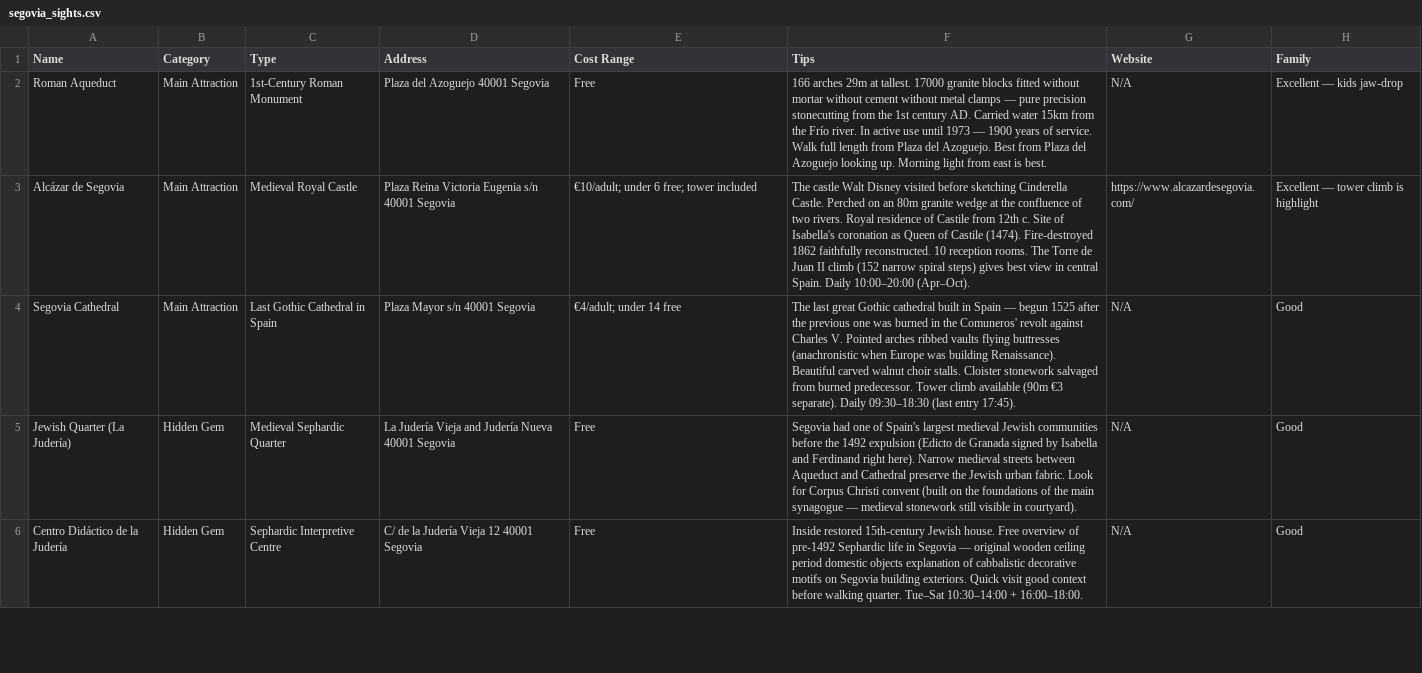
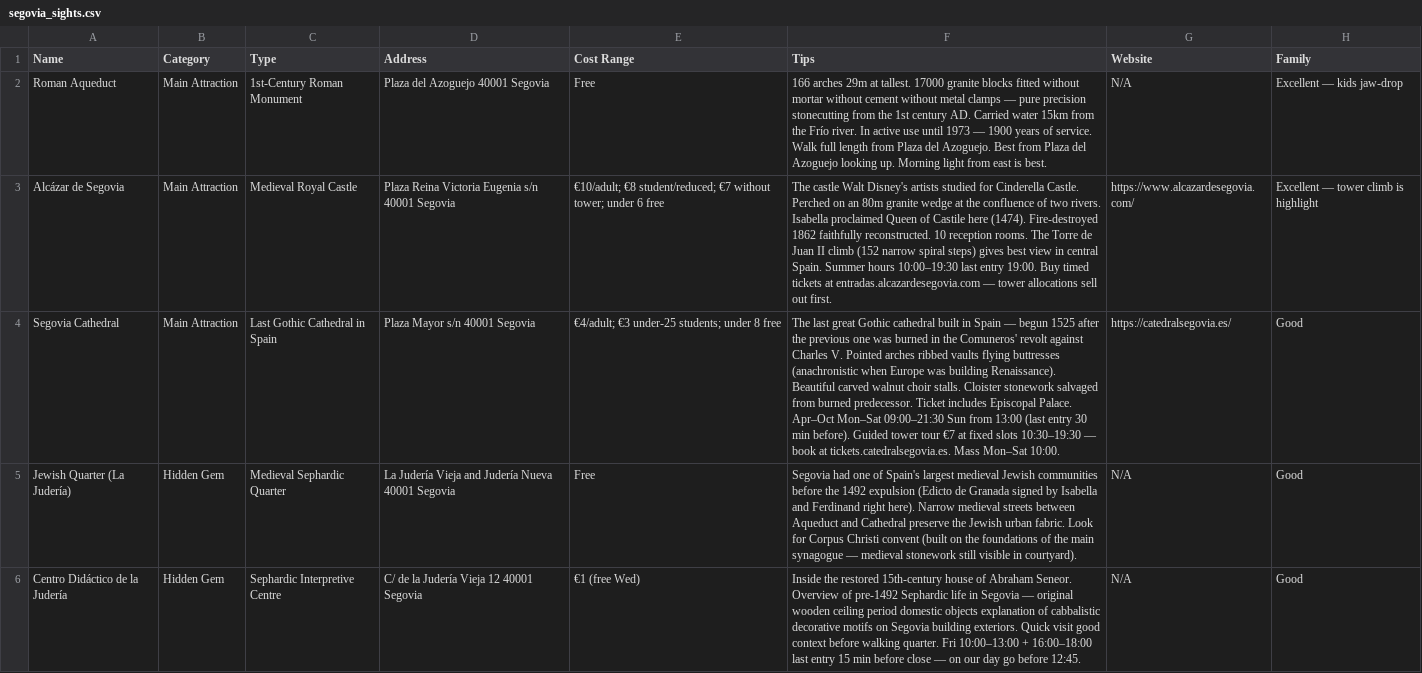
Before and after one commit to syavaYki/euro-trip-2026, a CSV file: docs/goog-map-data/segovia_sights.csv, drawn as a sheet; only a part is shown; the diff covers the shown part only; the diff names each change by its address in the sheet, - before the commit and + after, or states it on an @@ line.

```diff
--- a/docs/goog-map-data/segovia_sights.csv
+++ b/docs/goog-map-data/segovia_sights.csv
-E3 (Cost Range): €10/adult; under 6 free; tower included
+E3 (Cost Range): €10/adult; €8 student/reduced; €7 without tower; under 6 free
-F3 (Tips): …castle Walt Disney visited before sketching Cinderella Castle. Perched on an 80m granite wedge at the confluence of two rivers. Royal residence of Castile from 12th c. Site of Isabella's coronation as Queen of Castile (1474). Fire-destroyed 1862 faithfully reconstructed. 10 reception rooms. The Torre de Juan II climb (152 narrow spiral steps) gives best view in central Spain. Daily 10:00–20:00 (Apr–Oct).
+F3 (Tips): …castle Walt Disney's artists studied for Cinderella Castle. Perched on an 80m granite wedge at the confluence of two rivers. Isabella proclaimed Queen of Castile here (1474). Fire-destroyed 1862 faithfully reconstructed. 10 reception rooms. The Torre de Juan II climb (152 narrow spiral steps) gives best view in central Spain. Summer hours 10:00–19:30 last entry 19:00. Buy timed tickets at entradas.alcazardesegovia.com — tower allocations sell out first.
-E4 (Cost Range): €4/adult; under 14 free
+E4 (Cost Range): €4/adult; €3 under-25 students; under 8 free
-F4 (Tips): …burned predecessor. Tower climb available (90m €3 separate). Daily 09:30–18:30 (last entry 17:45).
+F4 (Tips): …burned predecessor. Ticket includes Episcopal Palace. Apr–Oct Mon–Sat 09:00–21:30 Sun from 13:00 (last entry 30 min before). Guided tower tour €7 at fixed slots 10:30–19:30 — book at tickets.catedralsegovia.es. Mass Mon–Sat 10:00.
-G4 (Website): N/A
+G4 (Website): https://catedralsegovia.es/
-E6 (Cost Range): Free
+E6 (Cost Range): €1 (free Wed)
-F6 (Tips): Inside restored 15th-century Jewish house. Free overview of pre-1492 Sephardic life in Segovia — original wooden ceiling period domestic objects explanation of cabbalistic decorative motifs on Segovia building exteriors. Quick visit good context before walking quarter. Tue–Sat 10:30–14:00 + 16:00–18:00.
+F6 (Tips): Inside the restored 15th-century house of Abraham Seneor. Overview of pre-1492 Sephardic life in Segovia — original wooden ceiling period domestic objects explanation of cabbalistic decorative motifs on Segovia building exteriors. Quick visit good context before walking quarter. Fri 10:00–13:00 + 16:00–18:00 last entry 15 min before close — on our day go before 12:45.
```
Also changed, not shown: 8 edited cells elsewhere in this file, docs/goog-map-data/segovia_restaurants.csv, docs/goog-map-data/zaragoza_restaurants.csv, 9 other files.
